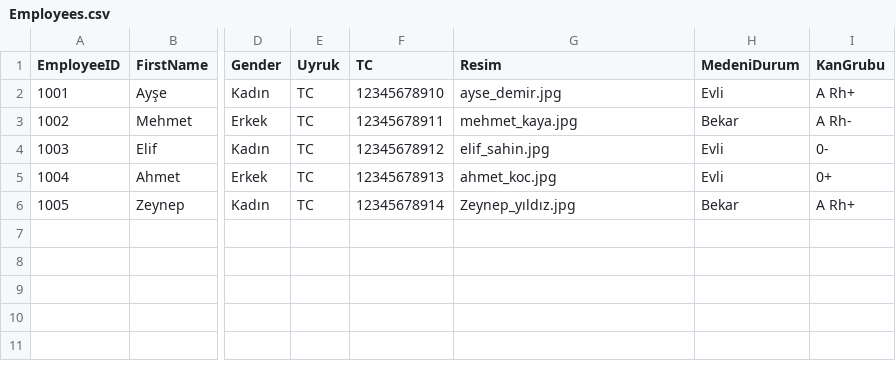
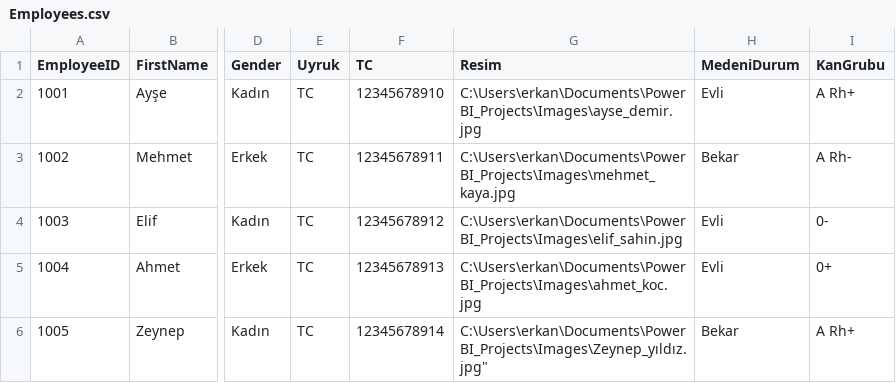
Before and after one commit to SemaGerger/PowerBI_Projects, a CSV file: data/Employees.csv, drawn as a sheet; only a part is shown, gaps mark what is left out; the diff names each change by its address in the sheet, - before the commit and + after, or states it on an @@ line.

Commit message:
employees data

```diff
--- a/data/Employees.csv
+++ b/data/Employees.csv
-G2 (Resim): ayse_demir.jpg
+G2 (Resim): C:\Users\erkan\Documents\PowerBI_Projects\Images\ayse_demir.jpg
-G3 (Resim): mehmet_kaya.jpg
+G3 (Resim): C:\Users\erkan\Documents\PowerBI_Projects\Images\mehmet_kaya.jpg
-G4 (Resim): elif_sahin.jpg
+G4 (Resim): C:\Users\erkan\Documents\PowerBI_Projects\Images\elif_sahin.jpg
-G5 (Resim): ahmet_koc.jpg
+G5 (Resim): C:\Users\erkan\Documents\PowerBI_Projects\Images\ahmet_koc.jpg
-G6 (Resim): Zeynep_yıldız.jpg
+G6 (Resim): C:\Users\erkan\Documents\PowerBI_Projects\Images\Zeynep_yıldız.jpg"
```
Also changed, not shown: 5 other files.
